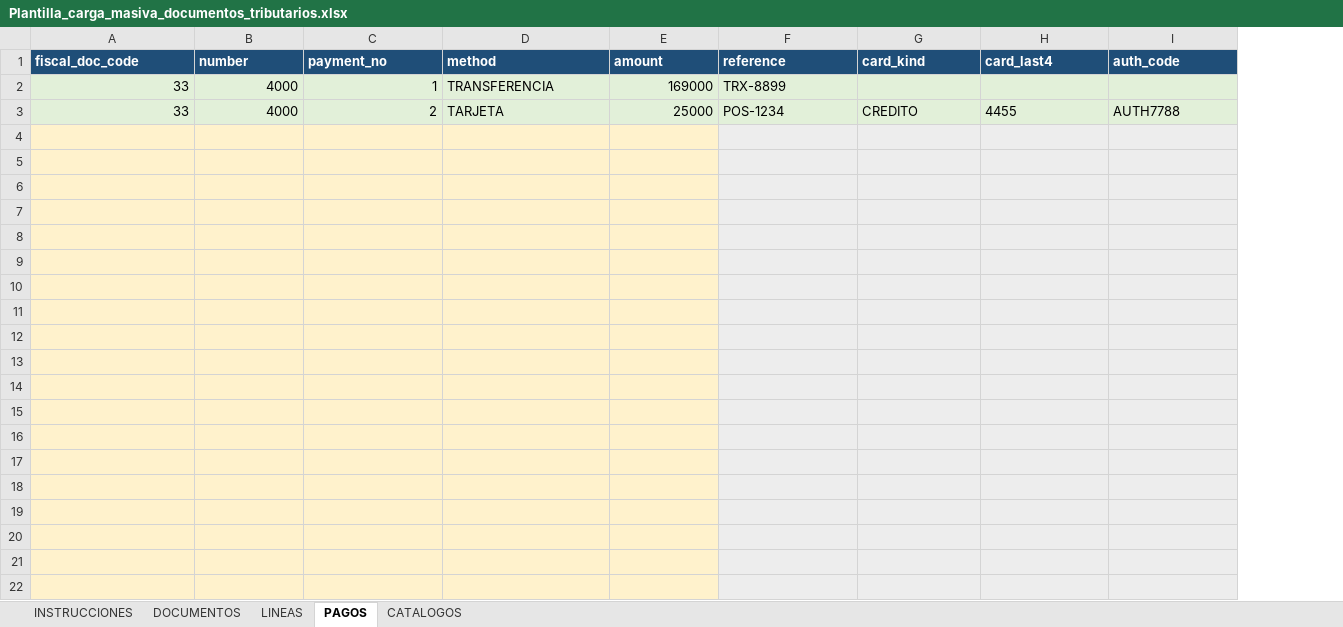
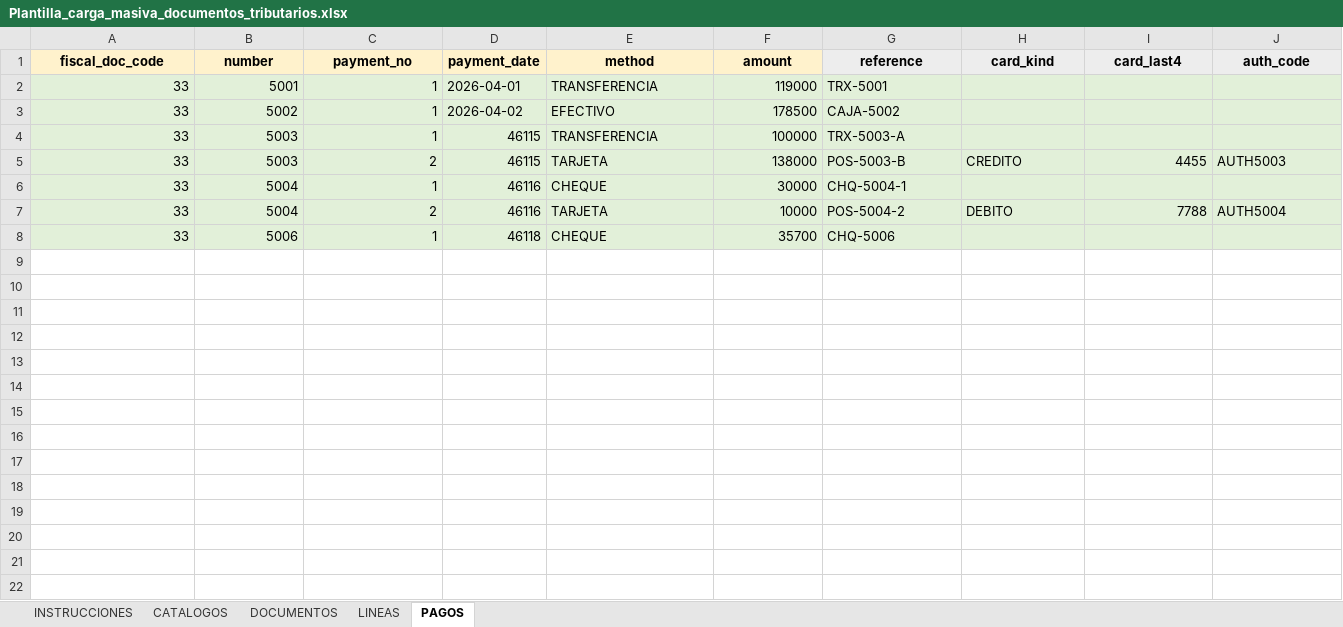
Before and after one commit to orlandodan14/Conciliador, an Excel workbook: conciliacionpro-frontend/public/templates/Plantilla_carga_masiva_documentos_tributarios.xlsx, sheet PAGOS, drawn as a sheet; only a part is shown; values as stored, in another font and other column widths than the file's, no borders; conditional formats and table styles not drawn; removed rows and columns are numbered as before the commit, all else as after; the diff covers the shown part only; the diff names each change by its address in the sheet, - before the commit and + after, or states it on an @@ line.

Commit message:
Documentos tributarios OK con filtro antes de cargas masivas

```diff
--- a/conciliacionpro-frontend/public/templates/Plantilla_carga_masiva_documentos_tributarios.xlsx (sheet PAGOS)
+++ b/conciliacionpro-frontend/public/templates/Plantilla_carga_masiva_documentos_tributarios.xlsx (sheet PAGOS)
@@ sheet tab order changed: INSTRUCCIONES | CATALOGOS | DOCUMENTOS | LINEAS | PAGOS @@
+column D (payment_date), row 2: 2026-04-01; rows 5-8: 46115 | 46116 | 46116 | 46118
@@ A1:C1 fill: #1F4E78 → #FFF2CC, text colour: #FFFFFF → black, alignment: left → center @@
-E1:F1 fill: #1F4E78
+E1:F1 fill: #FFF2CC
@@ E1:J1 text colour: #FFFFFF → black, alignment: left → center @@
-G1:J1 fill: #1F4E78
+G1:J1 fill: #EDEDED
-B2 (number): 4000
+B2 (number): 5001
-F2 (amount): 169000
+F2 (amount): 119000
-G2 (reference): TRX-8899
+G2 (reference): TRX-5001
+row 3: 33 | 5002 | 1 | 2026-04-02 | EFECTIVO | 178500 | CAJA-5002
+row 4: 33 | 5003 | 1 | 46115 | TRANSFERENCIA | 100000 | TRX-5003-A
-B5 (number): 4000
+B5 (number): 5003
-F5 (amount): 25000
+F5 (amount): 138000
-G5 (reference): POS-1234
+G5 (reference): POS-5003-B
-I5 alignment: left
+I5 alignment: right
-J5 (auth_code): AUTH7788
+J5 (auth_code): AUTH5003
-row 6: (empty)
+row 6: 33 | 5004 | 1 | 46116 | CHEQUE | 30000 | CHQ-5004-1
-A6:C8 fill: #FFF2CC
+A6:C8 fill: #E2F0D9
-E6:F8 fill: #FFF2CC
+E6:F8 fill: #E2F0D9
-row 7: (empty)
+row 7: 33 | 5004 | 2 | 46116 | TARJETA | 10000 | POS-5004-2 | DEBITO | 7788 | AUTH5004
-row 8: (empty)
+row 8: 33 | 5006 | 1 | 46118 | CHEQUE | 35700 | CHQ-5006
-row 7: (empty)
-row 8: (empty)
-row 9: (empty)
-row 10: (empty)
-row 11: (empty)
-row 12: (empty)
-row 13: (empty)
-row 14: (empty)
-row 15: (empty)
-row 16: (empty)
-row 17: (empty)
-row 18: (empty)
-row 19: (empty)
-row 20: (empty)
-row 21: (empty)
-row 22: (empty)
```
Also changed, not shown: 179 removed rows elsewhere in this sheet, sheet LINEAS, sheet DOCUMENTOS, sheet INSTRUCCIONES, 7 other files.
